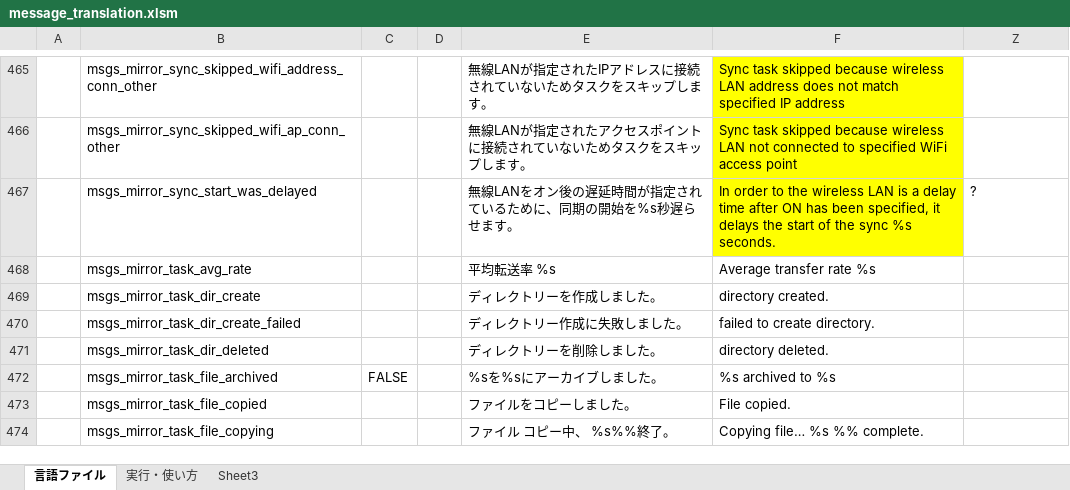
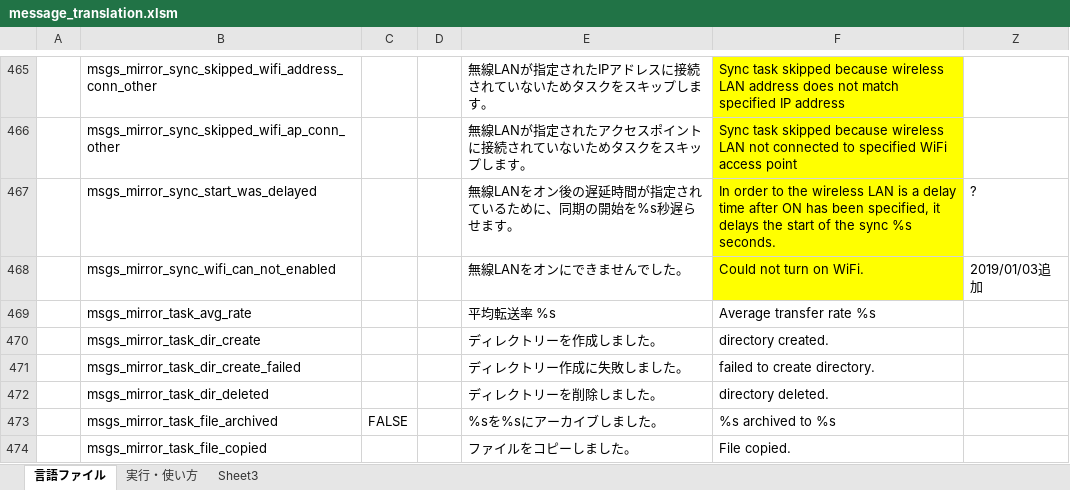
Before and after one commit to Sentaroh/SMBSync2, an Excel workbook: message_translation.xlsm, sheet 言語ファイル, drawn as a sheet; only a part is shown, gaps mark what is left out; the shorter side is filled out with more unchanged rows; values as stored, in another font and other column widths than the file's, no borders; charts and pictures not drawn; the diff names each change by its address in the sheet, - before the commit and + after, or states it on an @@ line.

```diff
--- a/message_translation.xlsm (sheet 言語ファイル)
+++ b/message_translation.xlsm (sheet 言語ファイル)
+row 468:  | msgs_mirror_sync_wifi_can_not_enabled |  |  | 無線LANをオンにできませんでした。 | Could not turn on WiFi. | 2019/01/03追加
```
Also changed, not shown: 6 other files.
